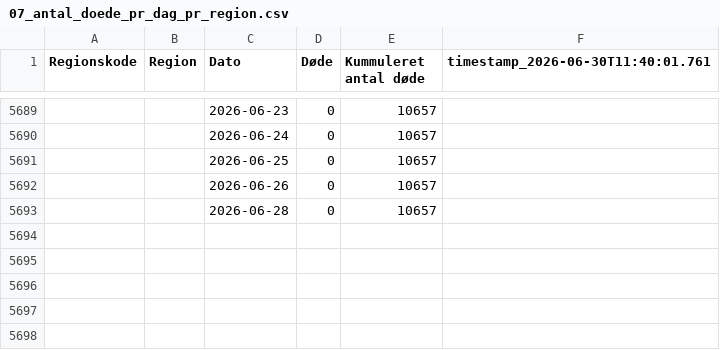
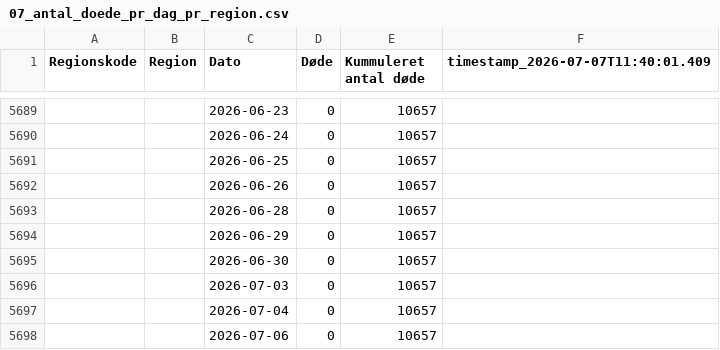
Before and after one commit to steenhulthin/infectious-diseases-data, a CSV file: docs/07_antal_doede_pr_dag_pr_region.csv, drawn as a sheet; only a part is shown, gaps mark what is left out; the diff names each change by its address in the sheet, - before the commit and + after, or states it on an @@ line.

```diff
--- a/docs/07_antal_doede_pr_dag_pr_region.csv
+++ b/docs/07_antal_doede_pr_dag_pr_region.csv
-F1: timestamp_2026-06-30T11:40:01.761
+F1: timestamp_2026-07-07T11:40:01.409
+row 5694:  |  | 2026-06-29 | 0 | 10657
+row 5695:  |  | 2026-06-30 | 0 | 10657
+row 5696:  |  | 2026-07-03 | 0 | 10657
+row 5697:  |  | 2026-07-04 | 0 | 10657
+row 5698:  |  | 2026-07-06 | 0 | 10657
```
Also changed, not shown: docs/08_bekraeftede_tilfaelde_pr_dag_pr_regions.csv, docs/12_noegletal_pr_region_pr_aldersgruppe_de_seneste_7_dage.csv, 26 other files.
